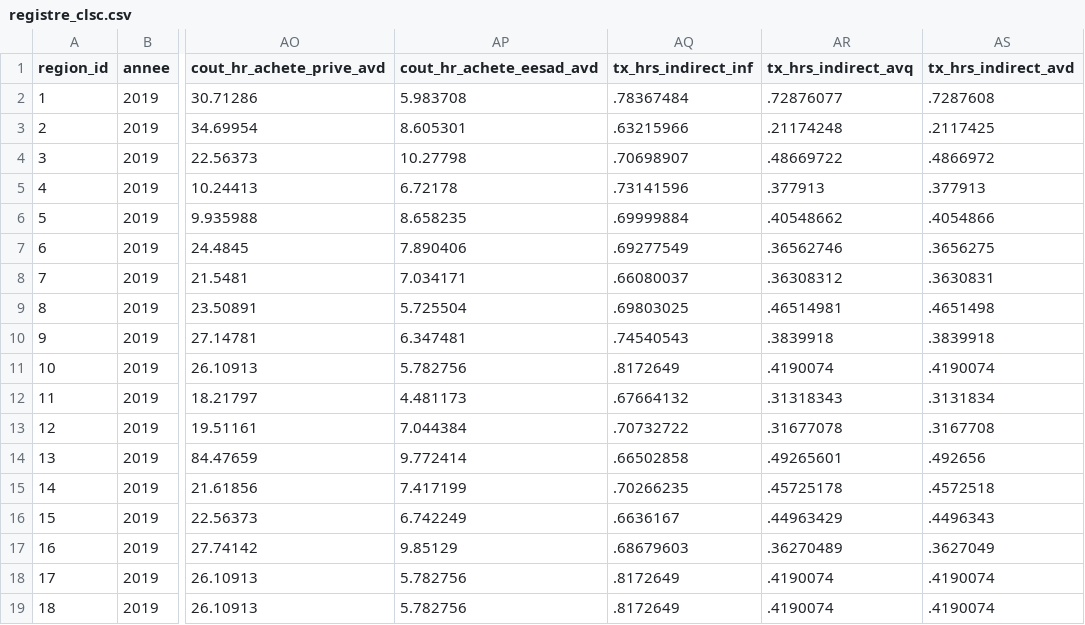
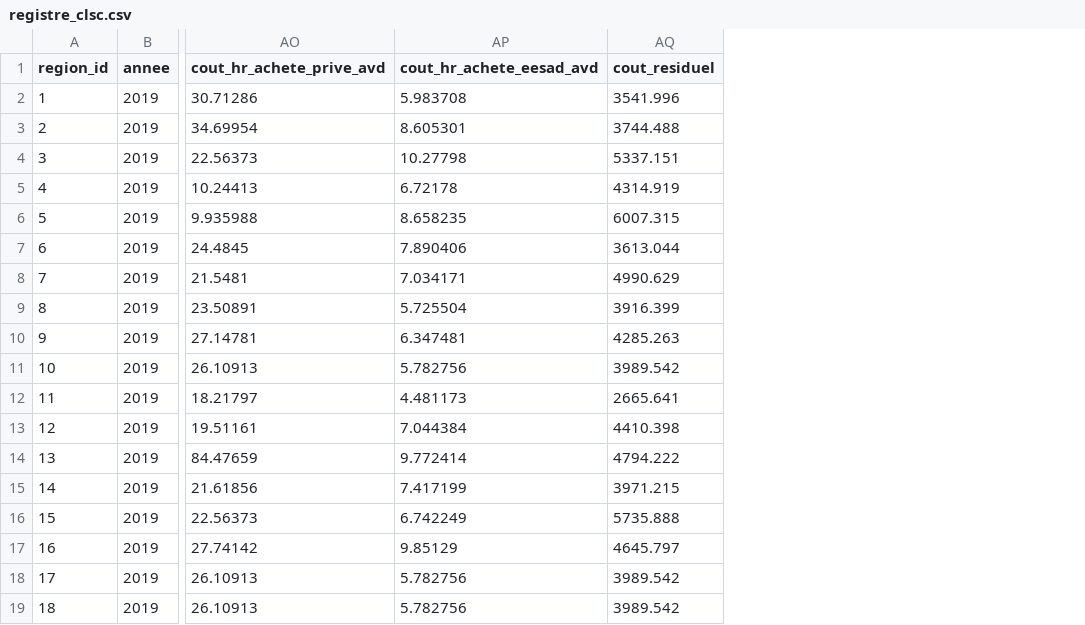
Before and after one commit to cjp-models/SimSAD, a CSV file: data/registre_clsc.csv, drawn as a sheet; only a part is shown, gaps mark what is left out; removed rows and columns are numbered as before the commit, all else as after; the diff names each change by its address in the sheet, - before the commit and + after, or states it on an @@ line.

```diff
--- a/data/registre_clsc.csv
+++ b/data/registre_clsc.csv
-column AQ (tx_hrs_indirect_inf), rows 2-19: .78367484 | .63215966 | .70698907 | .73141596 | .69999884 | .69277549 | .66080037 | .69803025 | .74540543 | .8172649 | .67664132 | .70732722 | .66502858 | .70266235 | .6636167 | .68679603 | .8172649 | .8172649
-column AR (tx_hrs_indirect_avq), rows 2-19: .72876077 | .21174248 | .48669722 | .377913 | .40548662 | .36562746 | .36308312 | .46514981 | .3839918 | .4190074 | .31318343 | .31677078 | .49265601 | .45725178 | .44963429 | .36270489 | .4190074 | .4190074
-column AS (tx_hrs_indirect_avd), rows 2-19: .7287608 | .2117425 | .4866972 | .377913 | .4054866 | .3656275 | .3630831 | .4651498 | .3839918 | .4190074 | .3131834 | .3167708 | .492656 | .4572518 | .4496343 | .3627049 | .4190074 | .4190074
+column AQ (cout_residuel), rows 2-19: 3541.996 | 3744.488 | 5337.151 | 4314.919 | 6007.315 | 3613.044 | 4990.629 | 3916.399 | 4285.263 | 3989.542 | 2665.641 | 4410.398 | 4794.222 | 3971.215 | 5735.888 | 4645.797 | 3989.542 | 3989.542
```
Also changed, not shown: data/registre_chsld.csv, data/registre_prive.csv, 16 other files.
